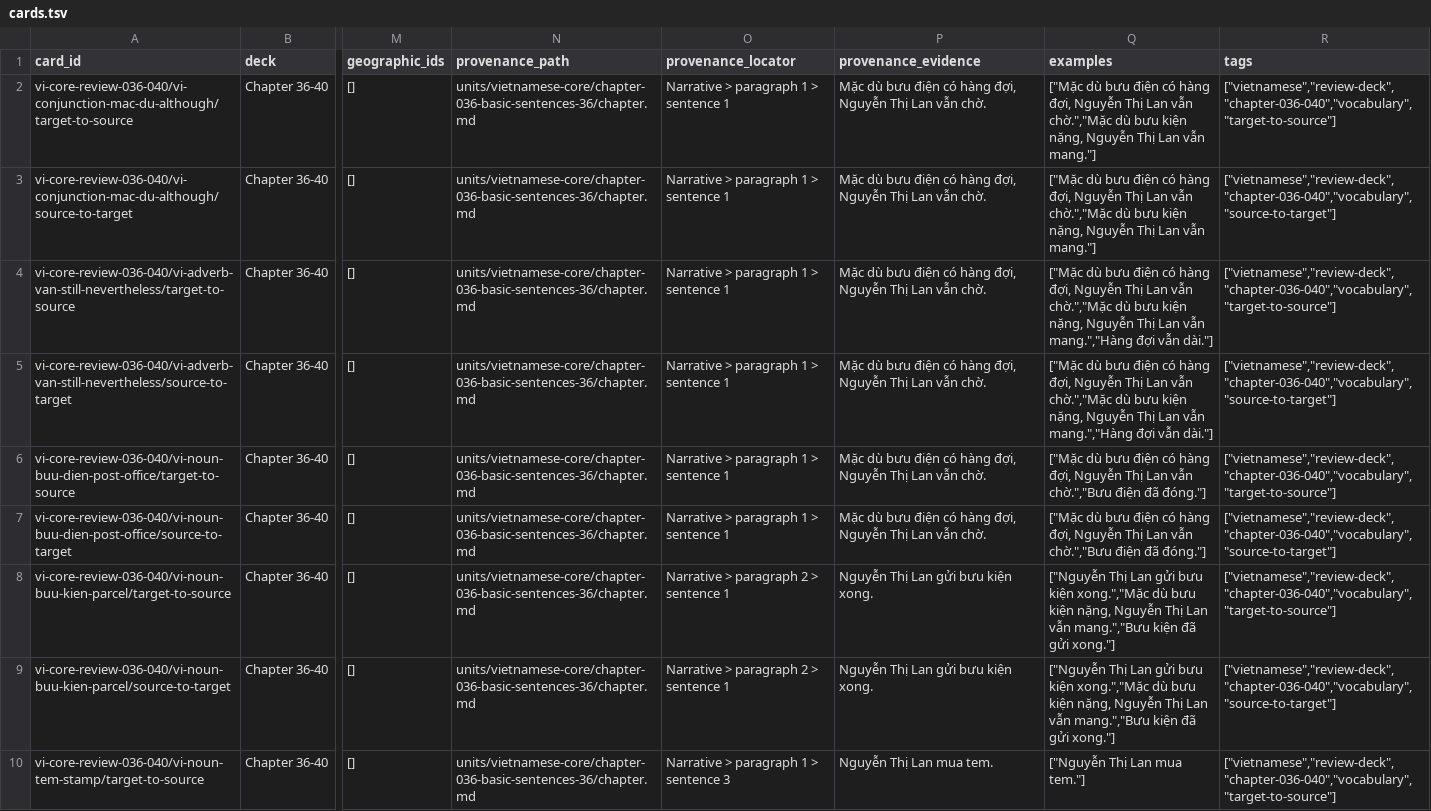
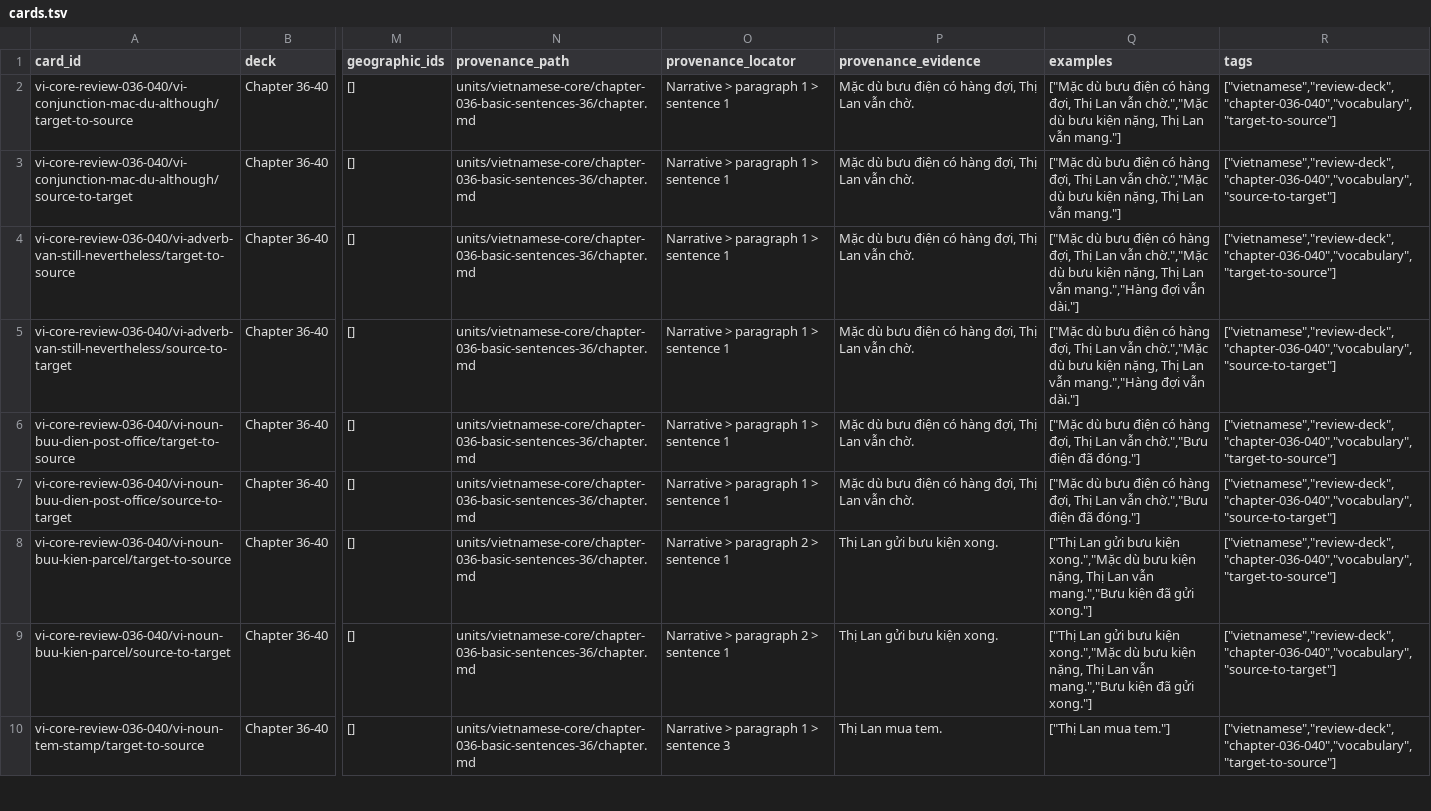
Before and after one commit to SleepyMario/WhackSmacker, a TSV file: review-content/vietnamese/review-decks/chapter-036-040/cards.tsv, drawn as a sheet; only a part is shown, gaps mark what is left out; the diff covers the shown part only; the diff names each change by its address in the sheet, - before the commit and + after, or states it on an @@ line.

Commit message:
synchronize Vietnamese short-name reading content

```diff
--- a/review-content/vietnamese/review-decks/chapter-036-040/cards.tsv
+++ b/review-content/vietnamese/review-decks/chapter-036-040/cards.tsv
-P2:P7 (provenance_evidence): …hàng đợi, Nguyễn Thị Lan…
+P2:P7 (provenance_evidence): …hàng đợi, Thị Lan…
-Q2:Q3 (examples): …hàng đợi, Nguyễn Thị Lan vẫn chờ.","Mặc dù bưu kiện nặng, Nguyễn Thị Lan…
+Q2:Q3 (examples): …hàng đợi, Thị Lan vẫn chờ.","Mặc dù bưu kiện nặng, Thị Lan…
-Q4:Q5 (examples): …hàng đợi, Nguyễn Thị Lan vẫn chờ.","Mặc dù bưu kiện nặng, Nguyễn Thị Lan…
+Q4:Q5 (examples): …hàng đợi, Thị Lan vẫn chờ.","Mặc dù bưu kiện nặng, Thị Lan…
-Q6:Q7 (examples): …hàng đợi, Nguyễn Thị Lan…
+Q6:Q7 (examples): …hàng đợi, Thị Lan…
-P8:P9 (provenance_evidence): Nguyễn Thị Lan gửi bưu kiện xong.
+P8:P9 (provenance_evidence): Thị Lan gửi bưu kiện xong.
-Q8:Q9 (examples): ["Nguyễn Thị Lan gửi bưu kiện xong.","Mặc dù bưu kiện nặng, Nguyễn Thị Lan…
+Q8:Q9 (examples): ["Thị Lan gửi bưu kiện xong.","Mặc dù bưu kiện nặng, Thị Lan…
-P10 (provenance_evidence): Nguyễn Thị Lan mua tem.
+P10 (provenance_evidence): Thị Lan mua tem.
-Q10 (examples): ["Nguyễn Thị Lan mua tem."]
+Q10 (examples): ["Thị Lan mua tem."]
```
Also changed, not shown: 60 edited cells elsewhere in this file, review-content/vietnamese/review-decks/chapter-011-015/cards.tsv, review-content/vietnamese/review-decks/chapter-016-020/cards.tsv, 40 other files.
